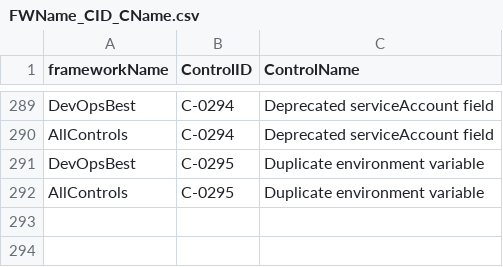
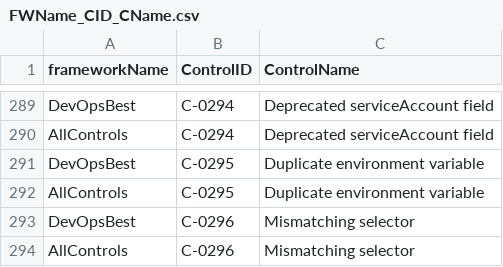
Before and after one commit to kubescape/regolibrary, a CSV file: FWName_CID_CName.csv, drawn as a sheet; only a part is shown, gaps mark what is left out.

Commit message:
feat(rule): wiring mismatch selector rule
Signed-off-by: GeneCodeSavvy <hxrsh.09@gmail.com>

```diff
--- a/FWName_CID_CName.csv
+++ b/FWName_CID_CName.csv
@@ -292 +292,3 @@ DevOpsBest,C-0295,Duplicate environment variable
 AllControls,C-0295,Duplicate environment variable
+DevOpsBest,C-0296,Mismatching selector
+AllControls,C-0296,Mismatching selector
```
Also changed, not shown: ControlID_RuleName.csv, 3 other files.
